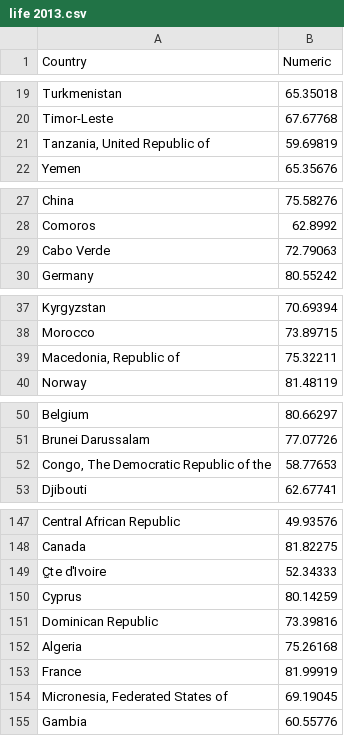
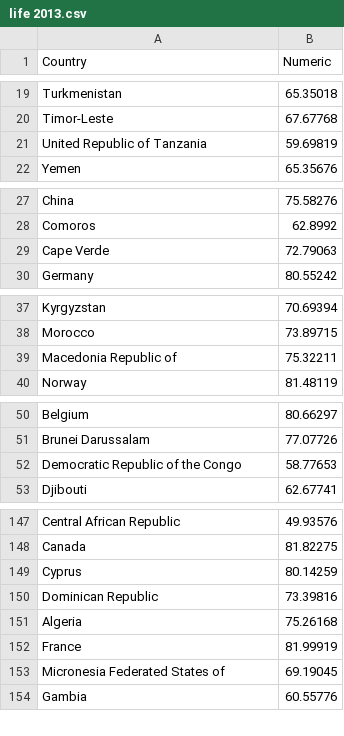
Before and after one commit to xzzhang2016/Final-Project, a CSV file: static/myapp/life 2013.csv, drawn as a sheet; only a part is shown, gaps mark what is left out; the diff covers the shown part only.

```diff
--- a/static/myapp/life 2013.csv
+++ b/static/myapp/life 2013.csv
@@ -21 +21 @@ Timor-Leste,67.67768
-"Tanzania, United Republic of",59.69819
+United Republic of Tanzania,59.69819,,,,,,,
@@ -29 +29 @@ Comoros,62.8992
-Cabo Verde,72.79063
+Cape Verde,72.79063,,,,,,,
@@ -39 +39 @@ Morocco,73.89715
-"Macedonia, Republic of",75.32211
+Macedonia Republic of,75.32211,,,,,,,
@@ -52 +52 @@ Brunei Darussalam,77.07726
-"Congo, The Democratic Republic of the",58.77653
+Democratic Republic of the Congo,58.77653,,,,,,,
@@ -149 +148,0 @@ Canada,81.82275
-C̫te d'Ivoire,52.34333
@@ -154 +153 @@ France,81.99919
-"Micronesia, Federated States of",69.19045
+Micronesia Federated States of,69.19045,,,,,,,
```
Also changed, not shown: 6 edited cells elsewhere in this file, 7 other files.
